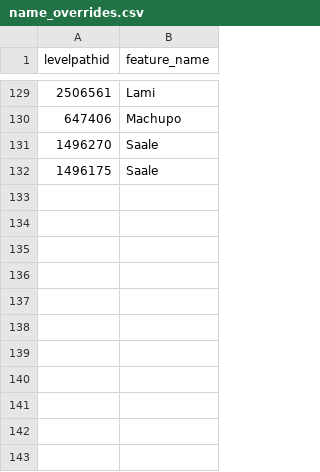
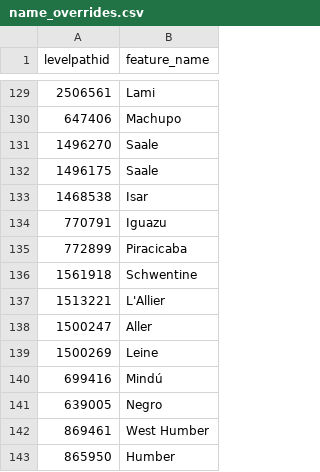
Before and after one commit to sdl60660/river-runner, a CSV file: public/data/name_overrides.csv, drawn as a sheet; only a part is shown, gaps mark what is left out; the diff names each change by its address in the sheet, - before the commit and + after, or states it on an @@ line.

Commit message:
Fixed some stopping features/added some name overrides based on very popular suggestions. Working on aggregation suggestions/most frequent missed features in script to move this a little faster

```diff
--- a/public/data/name_overrides.csv
+++ b/public/data/name_overrides.csv
+row 133: 1468538 | Isar
+row 134: 770791 | Iguazu
+row 135: 772899 | Piracicaba
+row 136: 1561918 | Schwentine
+row 137: 1513221 | L'Allier
+row 138: 1500247 | Aller
+row 139: 1500269 | Leine
+row 140: 699416 | Mindú
+row 141: 639005 | Negro
+row 142: 869461 | West Humber
+row 143: 865950 | Humber
```
Also changed, not shown: 1 other file.
